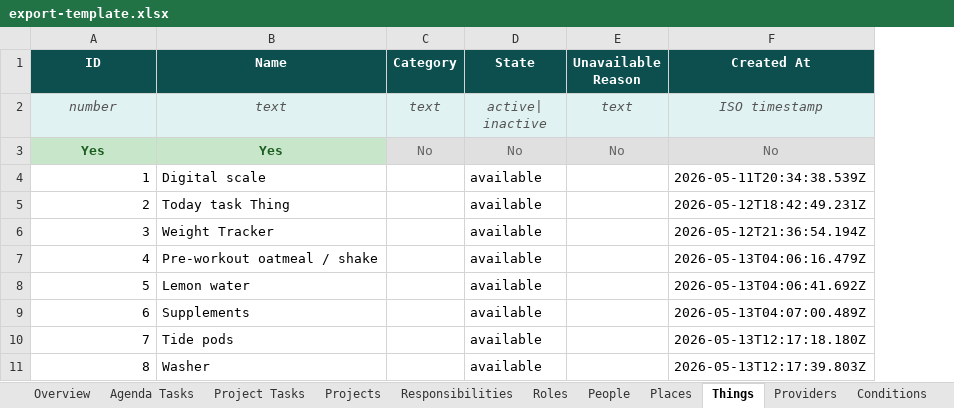
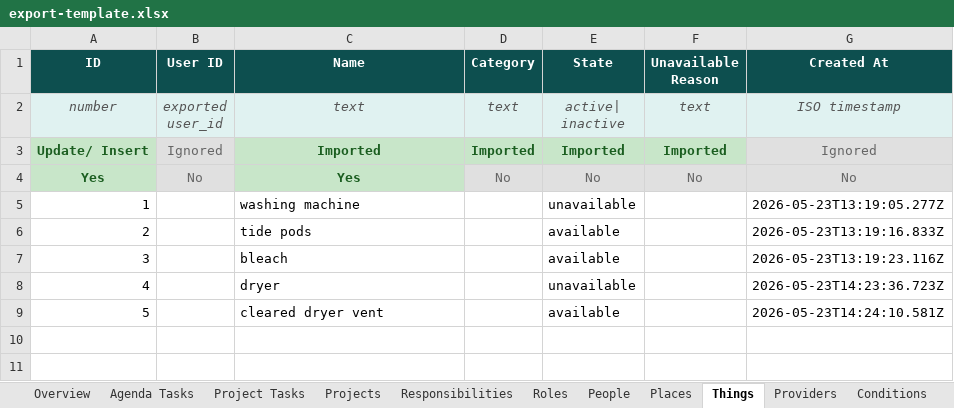
Before and after one commit to IBEJesusPrince-UnPuzzle/unpuzzle-life, an Excel workbook: server/export-template.xlsx, sheet Things, drawn as a sheet; values as stored, in another font and other column widths than the file's, no borders; removed rows and columns are numbered as before the commit, all else as after; ↵ is a line break in a cell; the diff names each change by its address in the sheet, - before the commit and + after, or states it on an @@ line.

Commit message:
Update export template with importable indicator row

```diff
--- a/server/export-template.xlsx (sheet Things)
+++ b/server/export-template.xlsx (sheet Things)
+column B (User ID), row 2: exported ↵ user_id; row 4: No
+row 3: Update/ Insert | Ignored | Imported | Imported | Imported | Imported | Ignored
-row 4: 1 | Digital scale |  | available |  | 2026-05-11T20:34:38.539Z
-row 5: 2 | Today task Thing |  | available |  | 2026-05-12T18:42:49.231Z
-row 6: 3 | Weight Tracker |  | available |  | 2026-05-12T21:36:54.194Z
-row 7: 4 | Pre-workout oatmeal / shake |  | available |  | 2026-05-13T04:06:16.479Z
-row 8: 5 | Lemon water |  | available |  | 2026-05-13T04:06:41.692Z
-row 9: 6 | Supplements |  | available |  | 2026-05-13T04:07:00.489Z
+row 5: 1 |  | washing machine |  | unavailable |  | 2026-05-23T13:19:05.277Z
@@ column A (ID) renumbered between rows 6 and 7 @@
-C6 (Name): Tide pods
+C6 (Name): tide pods
-G6 (Created At): 2026-05-13T12:17:18.180Z
+G6 (Created At): 2026-05-23T13:19:16.833Z
-C7 (Name): Washer
+C7 (Name): bleach
-G7 (Created At): 2026-05-13T12:17:39.803Z
+G7 (Created At): 2026-05-23T13:19:23.116Z
+row 8: 4 |  | dryer |  | unavailable |  | 2026-05-23T14:23:36.723Z
+row 9: 5 |  | cleared dryer vent |  | available |  | 2026-05-23T14:24:10.581Z
```
Also changed, not shown: sheet Agenda Tasks, sheet Task Completions, sheet Project Tasks, sheet Responsibilities, sheet Roles, sheet Places, 5 more sheets.
